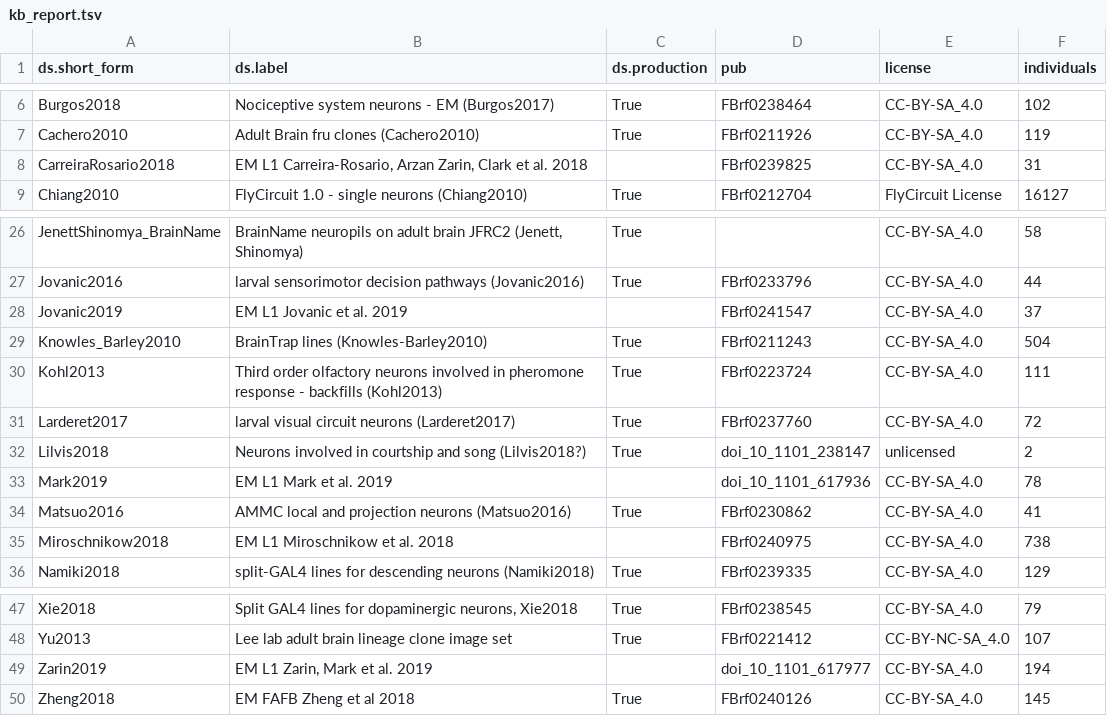
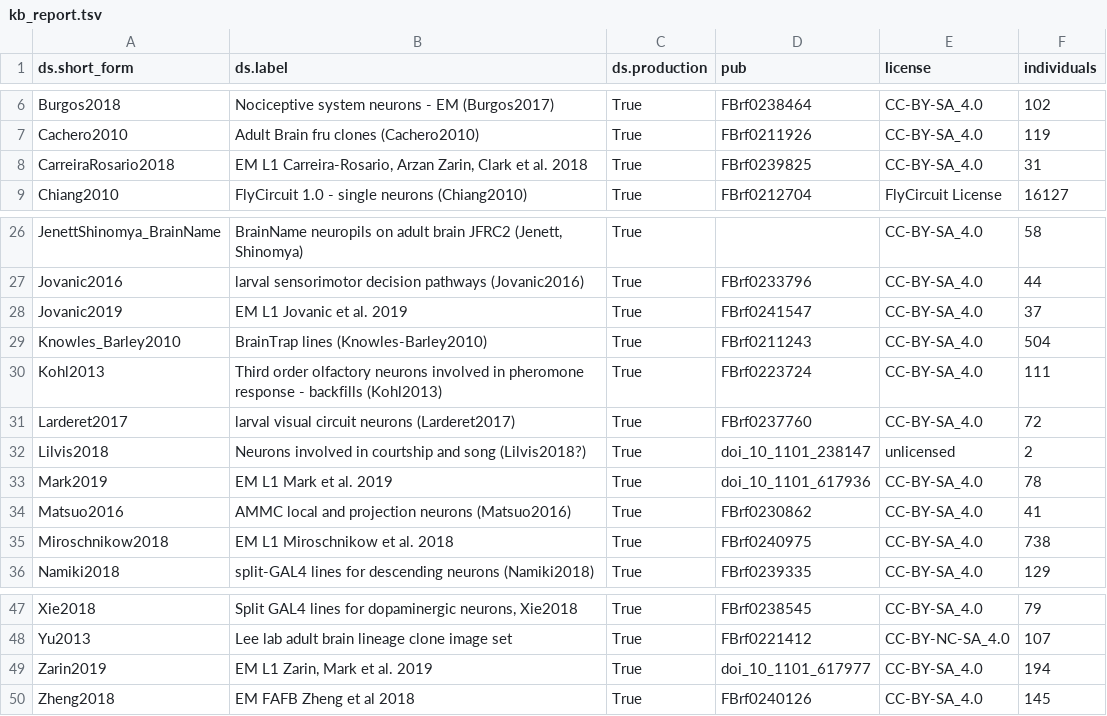
Before and after one commit to VirtualFlyBrain/VFB_reporting_results, a TSV file: kb_report.tsv, drawn as a sheet; only a part is shown, gaps mark what is left out.

```diff
--- a/kb_report.tsv
+++ b/kb_report.tsv
@@ -7,3 +7,3 @@ Burgos2018	Nociceptive system neurons - EM (Burgos2017)	True	FBrf0238464	CC-BY-S
 Cachero2010	Adult Brain fru clones (Cachero2010)	True	FBrf0211926	CC-BY-SA_4.0	119
-CarreiraRosario2018	EM L1 Carreira-Rosario, Arzan Zarin, Clark et al. 2018		FBrf0239825	CC-BY-SA_4.0	31
+CarreiraRosario2018	EM L1 Carreira-Rosario, Arzan Zarin, Clark et al. 2018	True	FBrf0239825	CC-BY-SA_4.0	31
 Chiang2010	FlyCircuit 1.0 - single neurons (Chiang2010)	True	FBrf0212704	FlyCircuit License	16127
@@ -27,3 +27,3 @@ JenettShinomya_BrainName	BrainName neuropils on adult brain JFRC2 (Jenett, Shino
 Jovanic2016	larval sensorimotor decision pathways (Jovanic2016)	True	FBrf0233796	CC-BY-SA_4.0	44
-Jovanic2019	EM L1 Jovanic et al. 2019		FBrf0241547	CC-BY-SA_4.0	37
+Jovanic2019	EM L1 Jovanic et al. 2019	True	FBrf0241547	CC-BY-SA_4.0	37
 Knowles_Barley2010	BrainTrap lines (Knowles-Barley2010)	True	FBrf0211243	CC-BY-SA_4.0	504
@@ -32,5 +32,5 @@ Larderet2017	larval visual circuit neurons (Larderet2017)	True	FBrf0237760	CC-BY
 Lilvis2018	Neurons involved in courtship and song (Lilvis2018?)	True	doi_10_1101_238147	unlicensed	2
-Mark2019	EM L1 Mark et al. 2019		doi_10_1101_617936	CC-BY-SA_4.0	78
+Mark2019	EM L1 Mark et al. 2019	True	doi_10_1101_617936	CC-BY-SA_4.0	78
 Matsuo2016	AMMC local and projection neurons (Matsuo2016)	True	FBrf0230862	CC-BY-SA_4.0	41
-Miroschnikow2018	EM L1 Miroschnikow et al. 2018		FBrf0240975	CC-BY-SA_4.0	738
+Miroschnikow2018	EM L1 Miroschnikow et al. 2018	True	FBrf0240975	CC-BY-SA_4.0	738
 Namiki2018	split-GAL4 lines for descending neurons (Namiki2018)	True	FBrf0239335	CC-BY-SA_4.0	129
@@ -48,3 +48,3 @@ Xie2018	Split GAL4 lines for dopaminergic neurons, Xie2018	True	FBrf0238545	CC-B
 Yu2013	Lee lab adult brain lineage clone image set	True	FBrf0221412	CC-BY-NC-SA_4.0	107
-Zarin2019	EM L1 Zarin, Mark et al. 2019		doi_10_1101_617977	CC-BY-SA_4.0	194
+Zarin2019	EM L1 Zarin, Mark et al. 2019	True	doi_10_1101_617977	CC-BY-SA_4.0	194
 Zheng2018	EM FAFB Zheng et al 2018	True	FBrf0240126	CC-BY-SA_4.0	145
```
Also changed, not shown: FAFB_comparison.tsv, L1EM_comparison.tsv, 1 other file.
